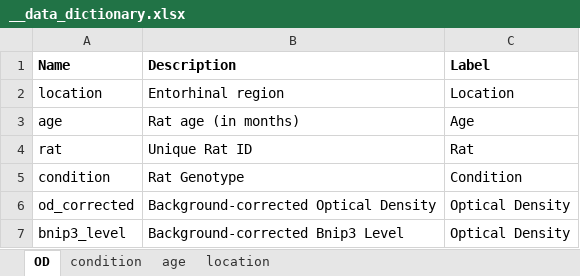
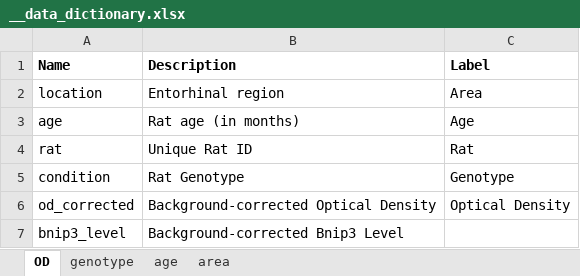
Before and after one commit to agalic-rd/Bnip3_McGill_AD, an Excel workbook: data/__data_dictionary.xlsx, sheet OD, drawn as a sheet; values as stored, in another font and other column widths than the file's, no borders; the diff names each change by its address in the sheet, - before the commit and + after, or states it on an @@ line.

```diff
--- a/data/__data_dictionary.xlsx (sheet OD)
+++ b/data/__data_dictionary.xlsx (sheet OD)
-sheet tab: location
+sheet tab: genotype
-sheet tab: condition
+sheet tab: area
@@ sheet tab order changed: OD | genotype | age | area @@
-C2 (Label): Location
+C2 (Label): Area
-C5 (Label): Condition
+C5 (Label): Genotype
-C7 (Label): Optical Density
+C7 (Label): (empty)
```
Also changed, not shown: sheet genotype, data/HF_quantification_data.xlsx, 33 other files.
